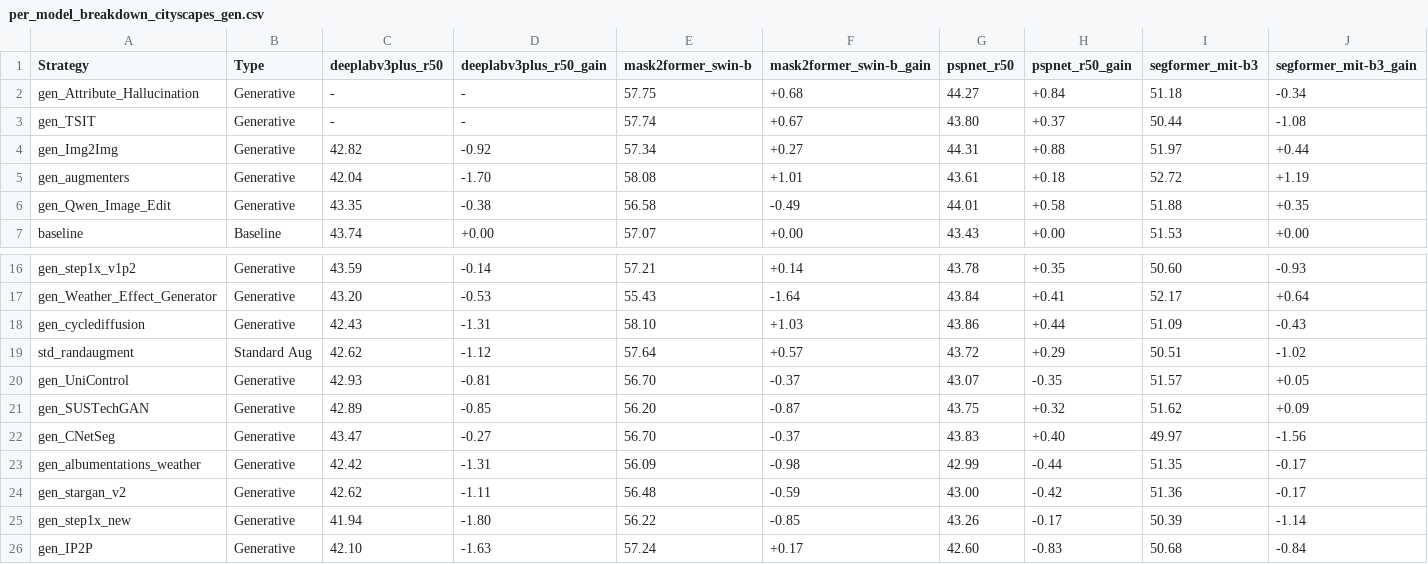
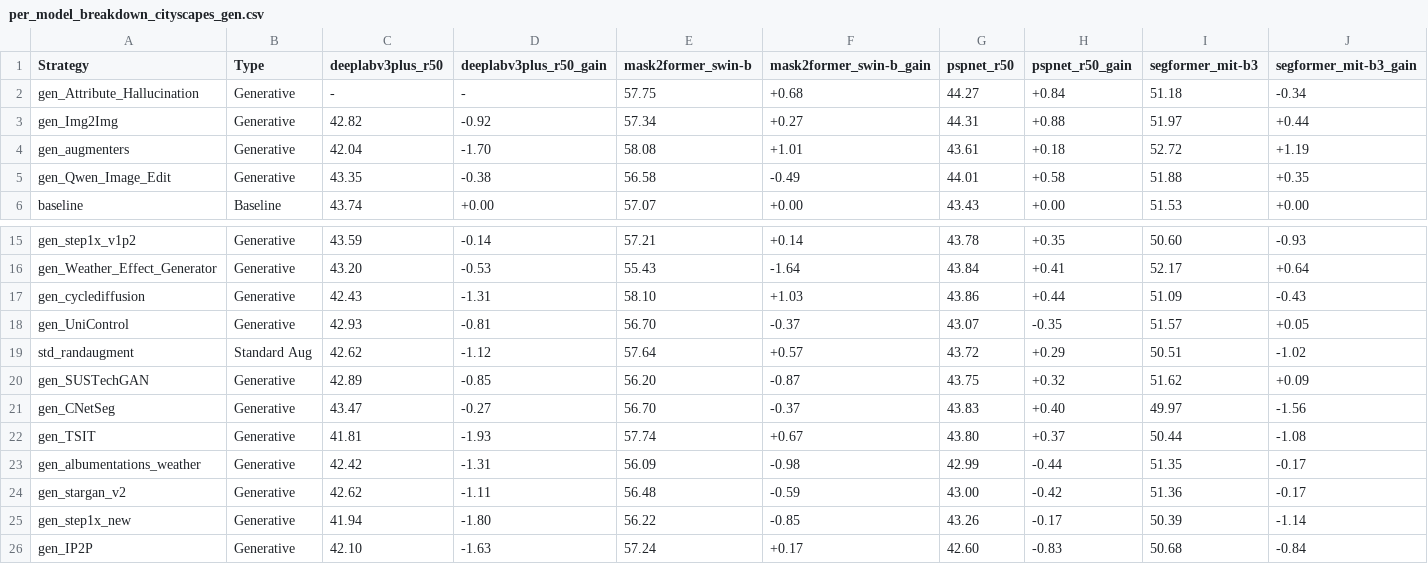
Before and after one commit to carhartt21/PROVE, a CSV file: result_figures/leaderboard/breakdowns/per_model_breakdown_cityscapes_gen.csv, drawn as a sheet; only a part is shown, gaps mark what is left out; removed rows and columns are numbered as before the commit, all else as after; rows hold the shown columns only; the diff names each change by its address in the sheet, - before the commit and + after, or states it on an @@ line.

Commit message:
docs: CG 124/124 complete, gen_TSIT drops from #2 to #21 with deeplabv3plus data
- gen_TSIT/deeplabv3plus training completed, tests valid (Cityscapes 56.21%, ACDC 34.61%)
- Regenerated CG leaderboard: gen_TSIT drops from #2 to #21 (deeplabv3plus -1.93pp pulled avg down)
- CG now 124/124 training + testing complete
- Updated CG coverage in TODO.md
- gen_Attribute_Hallucination remains #1, gen_Img2Img now #2 (was #3)

```diff
--- a/result_figures/leaderboard/breakdowns/per_model_breakdown_cityscapes_gen.csv
+++ b/result_figures/leaderboard/breakdowns/per_model_breakdown_cityscapes_gen.csv
-row 3: gen_TSIT | Generative | - | - | 57.74 | +0.67 | 43.80 | +0.37 | 50.44 | -1.08
@@ row 20 moved to row 18: gen_UniControl @@
+row 22: gen_TSIT | Generative | 41.81 | -1.93 | 57.74 | +0.67 | 43.80 | +0.37 | 50.44 | -1.08
```
Also changed, not shown: result_figures/leaderboard/breakdowns/per_dataset_breakdown_cityscapes_gen.csv, result_figures/leaderboard/breakdowns/per_domain_breakdown_cityscapes_gen.csv, 4 other files.
